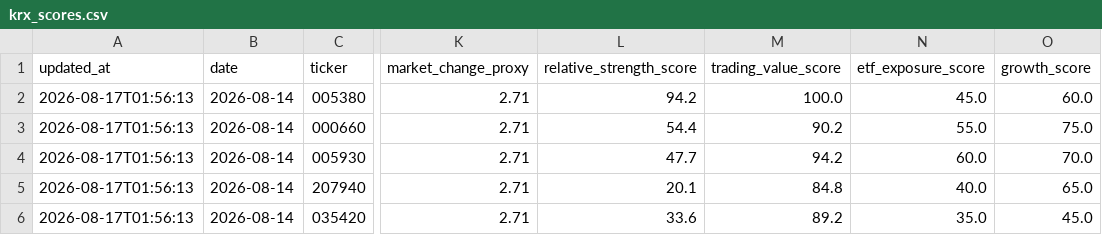
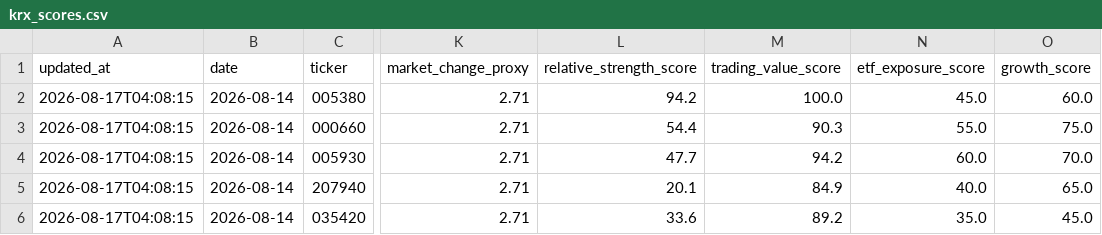
Before and after one commit to gimoon-ryu/Jusik, a CSV file: data/krx_scores.csv, drawn as a sheet; only a part is shown, gaps mark what is left out; the diff names each change by its address in the sheet, - before the commit and + after, or states it on an @@ line.

```diff
--- a/data/krx_scores.csv
+++ b/data/krx_scores.csv
-A2:A6 (updated_at): 2026-08-17T01:56:13
+A2:A6 (updated_at): 2026-08-17T04:08:15
-M3 (trading_value_score): 90.2
+M3 (trading_value_score): 90.3
-M5 (trading_value_score): 84.8
+M5 (trading_value_score): 84.9
```
Also changed, not shown: data/krx_events.csv, data/krx_snapshots.csv.
